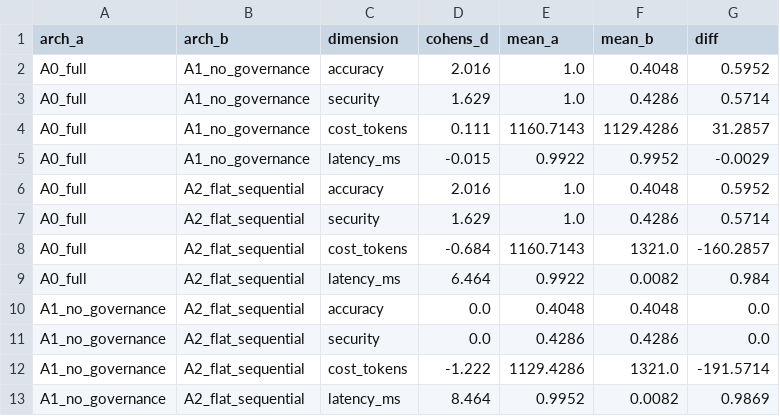
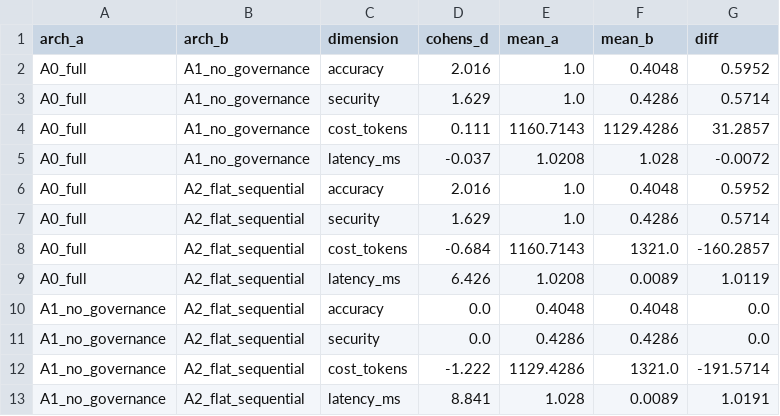
Before and after one commit to drathis1/AeroMind, a CSV file: eval/classic_pairwise.csv, drawn as a sheet.

```diff
--- a/eval/classic_pairwise.csv
+++ b/eval/classic_pairwise.csv
@@ -4,3 +4,3 @@ A0_full,A1_no_governance,security,1.629,1.0,0.4286,0.5714
 A0_full,A1_no_governance,cost_tokens,0.111,1160.7143,1129.4286,31.2857
-A0_full,A1_no_governance,latency_ms,-0.015,0.9922,0.9952,-0.0029
+A0_full,A1_no_governance,latency_ms,-0.037,1.0208,1.028,-0.0072
 A0_full,A2_flat_sequential,accuracy,2.016,1.0,0.4048,0.5952
@@ -8,3 +8,3 @@ A0_full,A2_flat_sequential,security,1.629,1.0,0.4286,0.5714
 A0_full,A2_flat_sequential,cost_tokens,-0.684,1160.7143,1321.0,-160.2857
-A0_full,A2_flat_sequential,latency_ms,6.464,0.9922,0.0082,0.984
+A0_full,A2_flat_sequential,latency_ms,6.426,1.0208,0.0089,1.0119
 A1_no_governance,A2_flat_sequential,accuracy,0.0,0.4048,0.4048,0.0
@@ -12,2 +12,2 @@ A1_no_governance,A2_flat_sequential,security,0.0,0.4286,0.4286,0.0
 A1_no_governance,A2_flat_sequential,cost_tokens,-1.222,1129.4286,1321.0,-191.5714
-A1_no_governance,A2_flat_sequential,latency_ms,8.464,0.9952,0.0082,0.9869
+A1_no_governance,A2_flat_sequential,latency_ms,8.841,1.028,0.0089,1.0191
```
Also changed, not shown: eval/classic_runs.csv, eval/classic_summary.csv, 6 other files.
